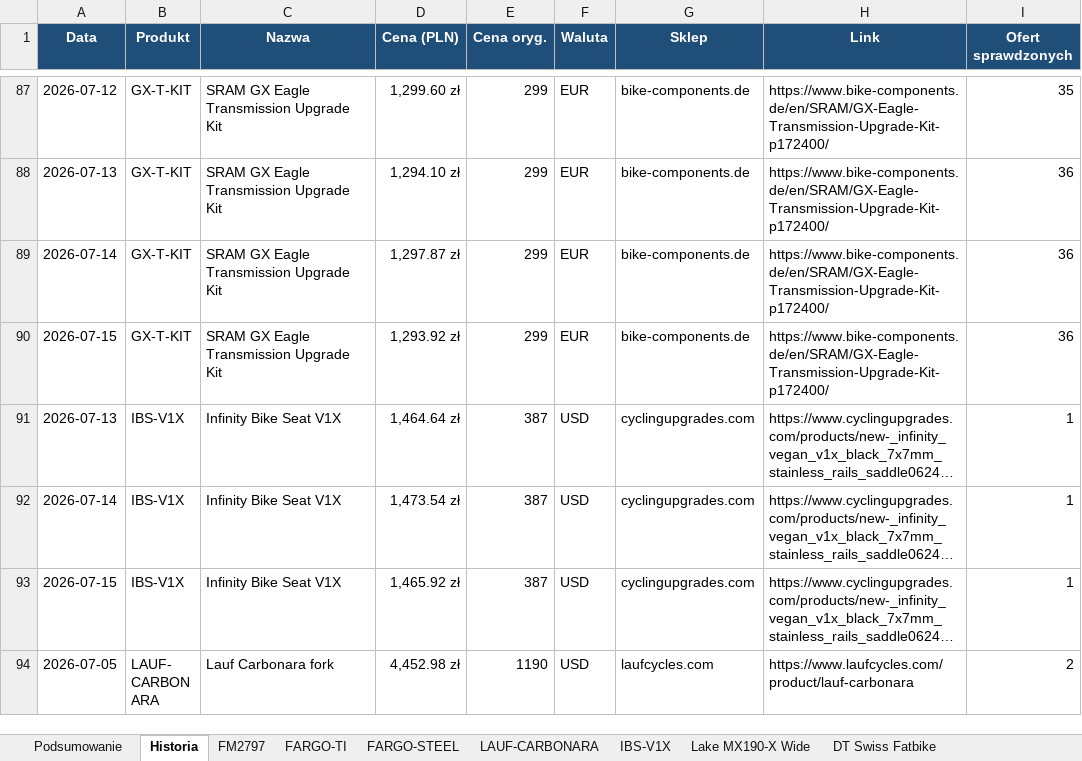
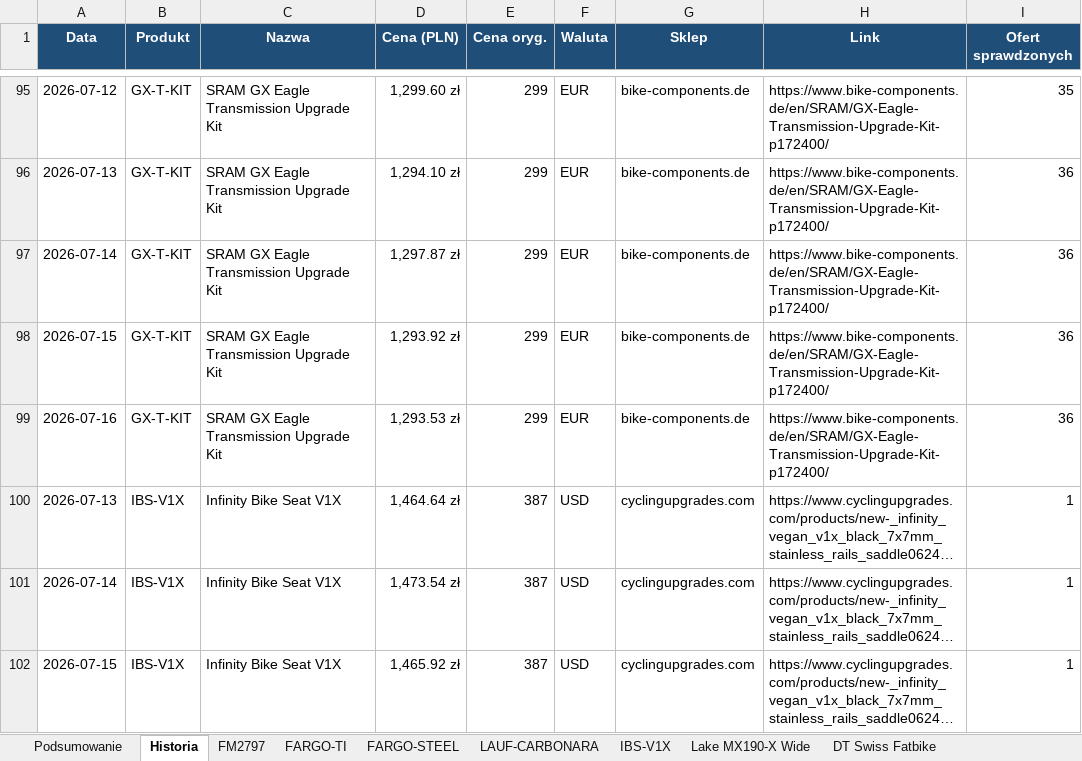
Before and after one commit to Wotjek/PriceChecker, an Excel workbook: output/prices.xlsx, sheet Historia, drawn as a sheet; only a part is shown, gaps mark what is left out; the shorter side is filled out with more unchanged rows; long unchanged cells end in …; values as stored, in another font and other column widths than the file's, no borders; the diff covers the shown part only; the diff names each change by its address in the sheet, - before the commit and + after, or states it on an @@ line.

```diff
--- a/output/prices.xlsx (sheet Historia)
+++ b/output/prices.xlsx (sheet Historia)
+row 99: 2026-07-16 | GX-T-KIT | SRAM GX Eagle Transmission Upgrade Kit | 1,293.53 zł | 299 | EUR | bike-components.de | https://www.bike-components.de/en/SRAM/GX-Eagle-Transmission-Upgrade-Kit-p172400/ | 36
```
Also changed, not shown: 15 added rows elsewhere in this sheet, sheet Podsumowanie, sheet SUPERLOGIC-ERGOMAX, sheet IBS-V1X, sheet FARGO-TI, sheet FARGO-STEEL, sheet Lake MX242, 11 more sheets, charts or pictures, 8 other files.
